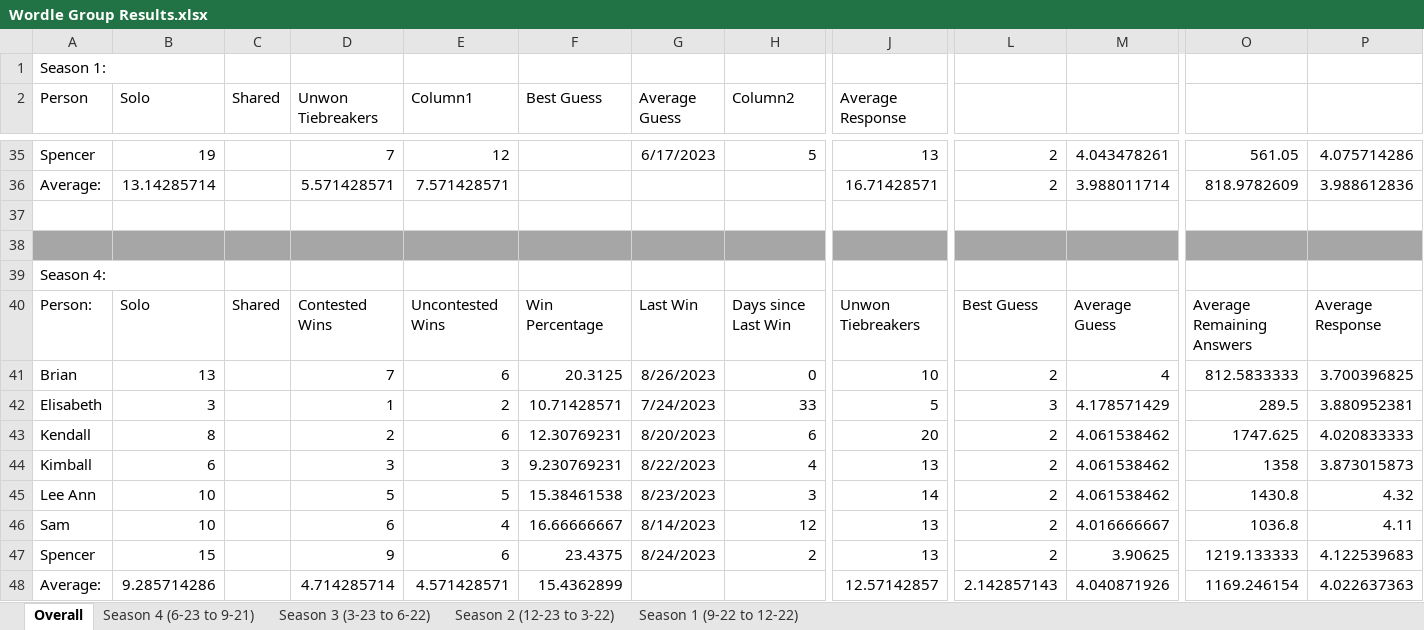
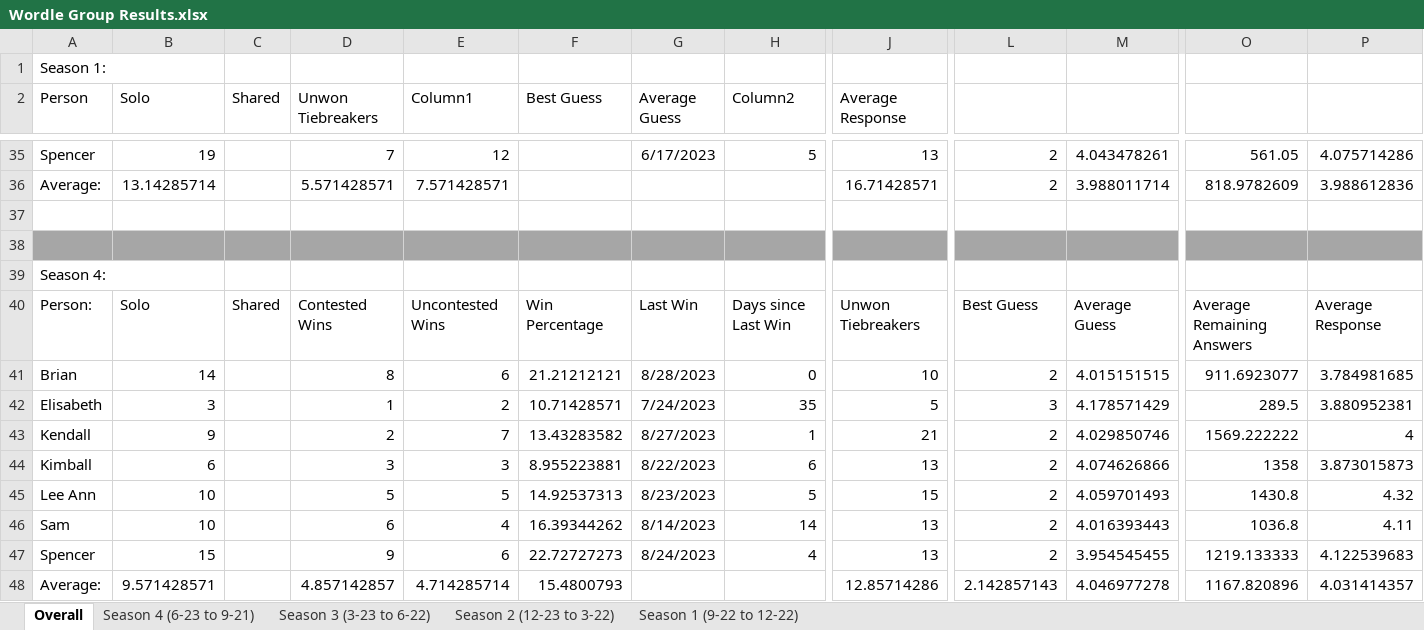
Before and after one commit to bdspencer35/wordle, an Excel workbook: data/Wordle Group Results.xlsx, sheet Overall, drawn as a sheet; only a part is shown, gaps mark what is left out; values as stored, in another font and other column widths than the file's, no borders; table styles not drawn; removed rows and columns are numbered as before the commit, all else as after; rows hold the shown columns only; the diff names each change by its address in the sheet, - before the commit and + after, or states it on an @@ line.

Commit message:
update data to present day

```diff
--- a/data/Wordle Group Results.xlsx (sheet Overall)
+++ b/data/Wordle Group Results.xlsx (sheet Overall)
-B41 (Solo): 13
+B41 (Solo): 14
-D41 (Unwon Tiebreakers): 7
+D41 (Unwon Tiebreakers): 8
-F41 (Best Guess): 20.3125
+F41 (Best Guess): 21.21212121
-G41 (Average Guess): 8/26/2023
+G41 (Average Guess): 8/28/2023
-M41: 4
+M41: 4.015151515
-O41: 812.5833333
+O41: 911.6923077
-P41: 3.700396825
+P41: 3.784981685
-H42 (Column2): 33
+H42 (Column2): 35
-row 43: Kendall | 8 |  | 2 | 6 | 12.30769231 | 8/20/2023 | 6 | 20 | 2 | 4.061538462 | 1747.625 | 4.020833333
+row 43: Kendall | 9 |  | 2 | 7 | 13.43283582 | 8/27/2023 | 1 | 21 | 2 | 4.029850746 | 1569.222222 | 4
-F44 (Best Guess): 9.230769231
+F44 (Best Guess): 8.955223881
-H44 (Column2): 4
+H44 (Column2): 6
-M44: 4.061538462
+M44: 4.074626866
-F45 (Best Guess): 15.38461538
+F45 (Best Guess): 14.92537313
-H45 (Column2): 3
+H45 (Column2): 5
-J45 (Average Response): 14
+J45 (Average Response): 15
-M45: 4.061538462
+M45: 4.059701493
-F46 (Best Guess): 16.66666667
+F46 (Best Guess): 16.39344262
-H46 (Column2): 12
+H46 (Column2): 14
-M46: 4.016666667
+M46: 4.016393443
-F47 (Best Guess): 23.4375
+F47 (Best Guess): 22.72727273
-H47 (Column2): 2
+H47 (Column2): 4
-M47: 3.90625
+M47: 3.954545455
-row 48: Average: | 9.285714286 |  | 4.714285714 | 4.571428571 | 15.4362899 |  |  | 12.57142857 | 2.142857143 | 4.040871926 | 1169.246154 | 4.022637363
+row 48: Average: | 9.571428571 |  | 4.857142857 | 4.714285714 | 15.4800793 |  |  | 12.85714286 | 2.142857143 | 4.046977278 | 1167.820896 | 4.031414357
```
Also changed, not shown: sheet Season 4 (6-23 to 9-21), 1 other file.
